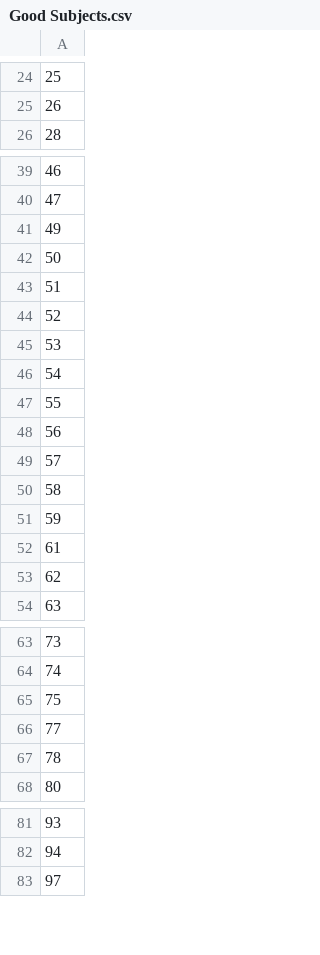
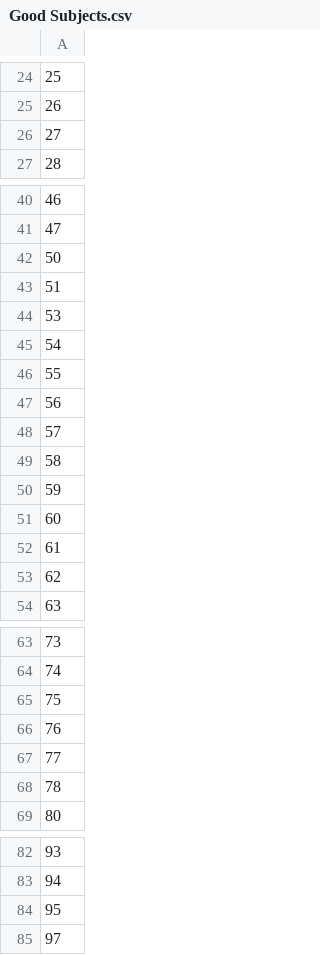
Before and after one commit to npm27/CVOE-2021, a CSV file: 1 YA/2 Analyses/2 Vincentiles/Good Subjects.csv, drawn as a sheet; only a part is shown, gaps mark what is left out; removed rows and columns are numbered as before the commit, all else as after; the diff names each change by its address in the sheet, - before the commit and + after, or states it on an @@ line.

```diff
--- a/1 YA/2 Analyses/2 Vincentiles/Good Subjects.csv
+++ b/1 YA/2 Analyses/2 Vincentiles/Good Subjects.csv
+row 26: 27
-row 41: 49
-row 44: 52
+row 51: 60
+row 66: 76
+row 84: 95
```
Also changed, not shown: 1 YA/2 Analyses/2 Vincentiles/Plots/vincentiles.csv, 1 YA/2 Analyses/3 Ex Gauss/Good Subjects.csv, 4 other files.
